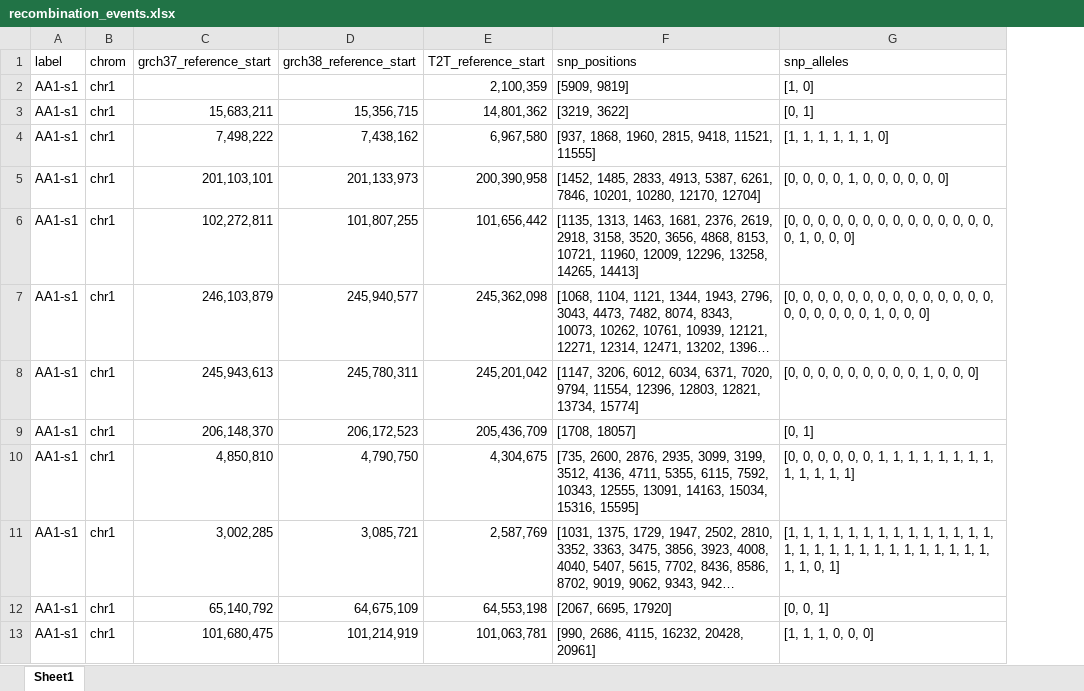
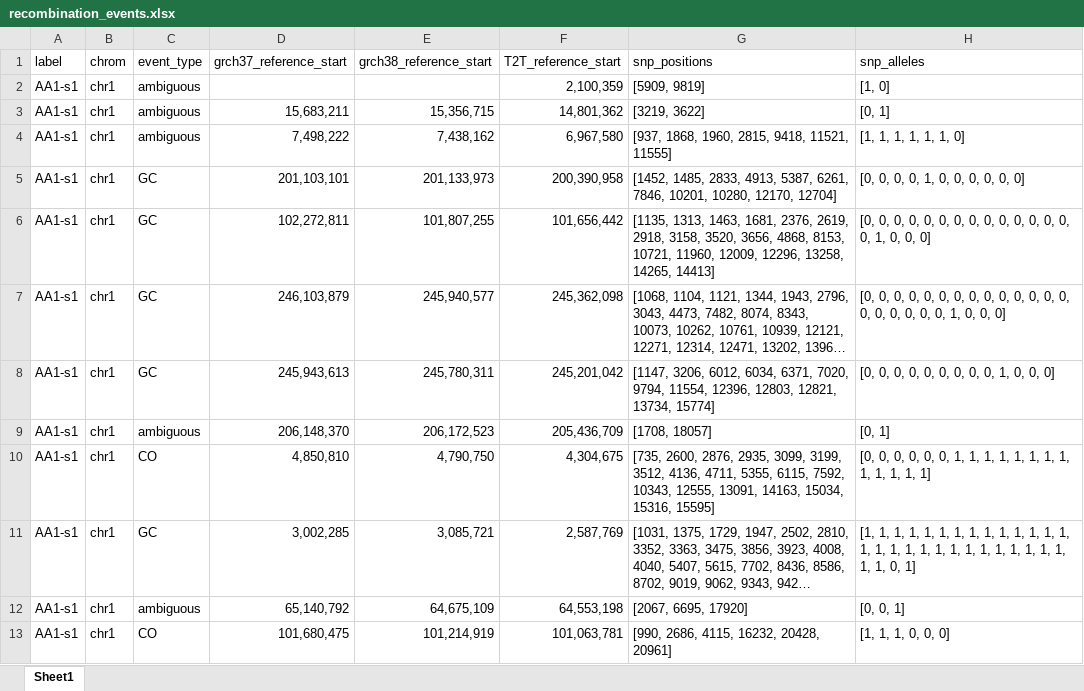
Before and after one commit to regevs/recombination, an Excel workbook: recombination_events.xlsx, sheet Sheet1, drawn as a sheet; only a part is shown; long unchanged cells end in …; values as stored, in another font and other column widths than the file's, no borders; table styles not drawn; the diff names each change by its address in the sheet, - before the commit and + after, or states it on an @@ line.

```diff
--- a/recombination_events.xlsx (sheet Sheet1)
+++ b/recombination_events.xlsx (sheet Sheet1)
+column C (event_type), rows 2-13: ambiguous | ambiguous | ambiguous | GC | GC | GC | GC | ambiguous | CO | GC | ambiguous | CO
```
Also changed, not shown: 1 other file.
